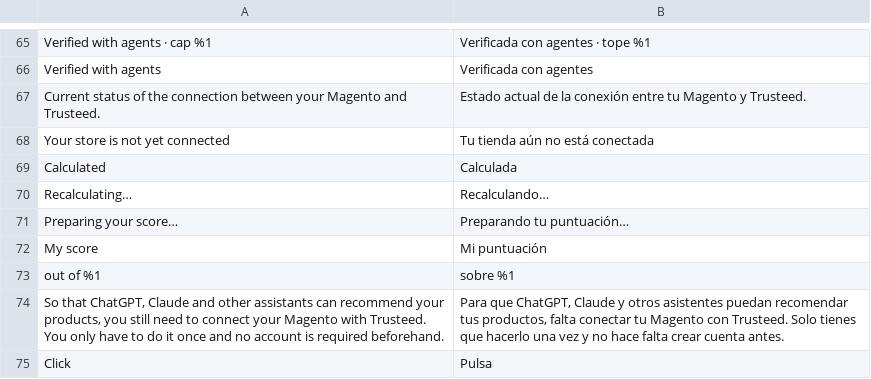
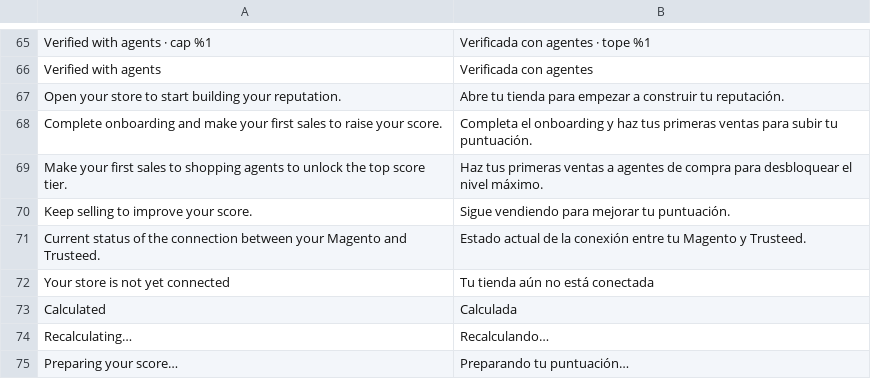
Before and after one commit to Trusteedxyz/agentic-commerce-magento, a CSV file: i18n/es_ES.csv, drawn as a sheet; only a part is shown, gaps mark what is left out; the shorter side is filled out with more unchanged rows.

```diff
--- a/i18n/es_ES.csv
+++ b/i18n/es_ES.csv
@@ -66,2 +66,6 @@
 "Verified with agents","Verificada con agentes"
+"Open your store to start building your reputation.","Abre tu tienda para empezar a construir tu reputación."
+"Complete onboarding and make your first sales to raise your score.","Completa el onboarding y haz tus primeras ventas para subir tu puntuación."
+"Make your first sales to shopping agents to unlock the top score tier.","Haz tus primeras ventas a agentes de compra para desbloquear el nivel máximo."
+"Keep selling to improve your score.","Sigue vendiendo para mejorar tu puntuación."
 "Current status of the connection between your Magento and Trusteed.","Estado actual de la conexión entre tu Magento y Trusteed."
```
Also changed, not shown: i18n/en_US.csv, 7 other files.
